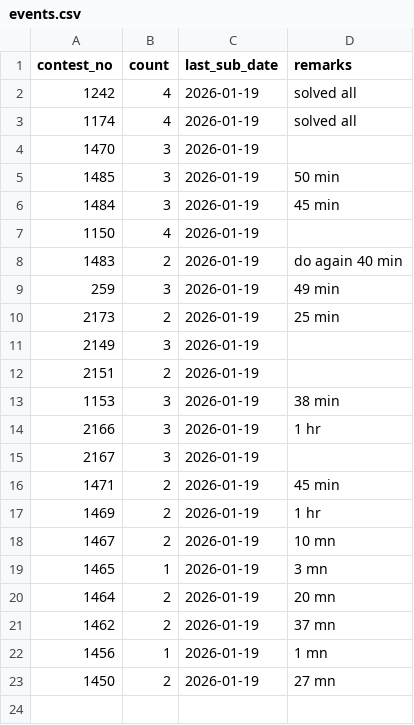
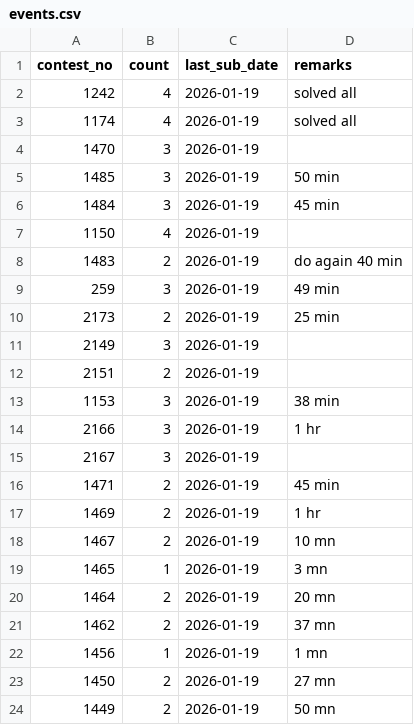
Before and after one commit to KUSHALkv45/LContests_track, a CSV file: data/events.csv, drawn as a sheet.

Commit message:
Update event 1449

```diff
--- a/data/events.csv
+++ b/data/events.csv
@@ -23 +23,2 @@ contest_no,count,last_sub_date,remarks
 1450,2,2026-01-19,27 mn
+1449,2,2026-01-19,50 mn
```
